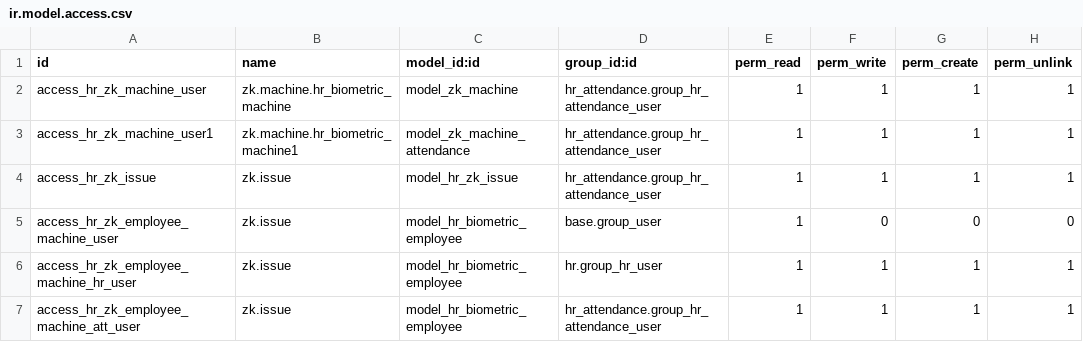
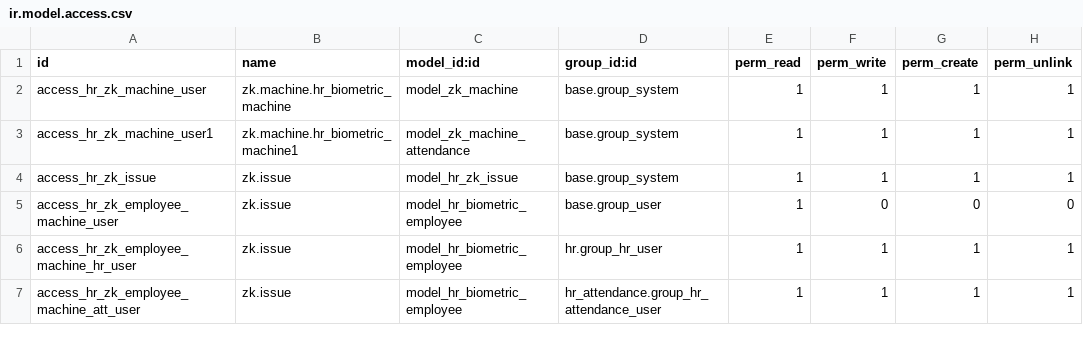
Before and after one commit to obayit/oh_hr_zk_attendance, a CSV file: hr_zk_attendance/security/ir.model.access.csv, drawn as a sheet.

Commit message:
[IMP] hr_zk_attendance: check security group from hr to admin
now the device settings will be allowed for the adminstrator only

```diff
--- a/hr_zk_attendance/security/ir.model.access.csv
+++ b/hr_zk_attendance/security/ir.model.access.csv
@@ -1,5 +1,5 @@
 id,name,model_id:id,group_id:id,perm_read,perm_write,perm_create,perm_unlink
-access_hr_zk_machine_user,zk.machine.hr_biometric_machine,model_zk_machine,hr_attendance.group_hr_attendance_user,1,1,1,1
-access_hr_zk_machine_user1,zk.machine.hr_biometric_machine1,model_zk_machine_attendance,hr_attendance.group_hr_attendance_user,1,1,1,1
-access_hr_zk_issue,zk.issue,model_hr_zk_issue,hr_attendance.group_hr_attendance_user,1,1,1,1
+access_hr_zk_machine_user,zk.machine.hr_biometric_machine,model_zk_machine,base.group_system,1,1,1,1
+access_hr_zk_machine_user1,zk.machine.hr_biometric_machine1,model_zk_machine_attendance,base.group_system,1,1,1,1
+access_hr_zk_issue,zk.issue,model_hr_zk_issue,base.group_system,1,1,1,1
 access_hr_zk_employee_machine_user,zk.issue,model_hr_biometric_employee,base.group_user,1,0,0,0
```
